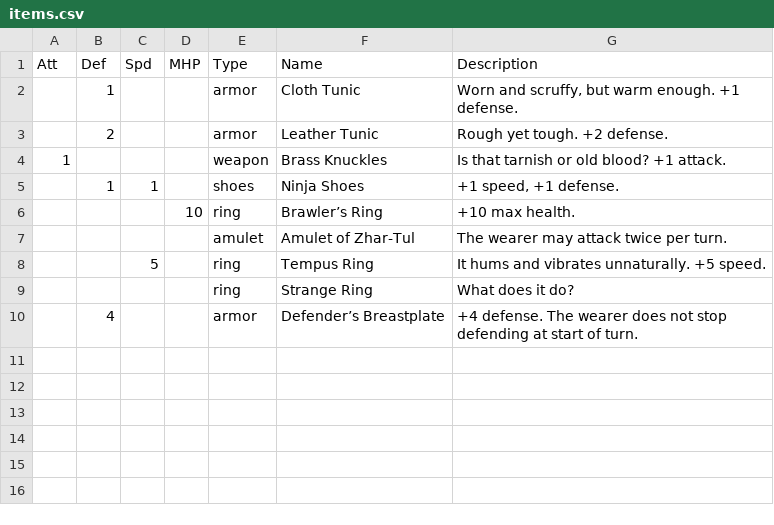
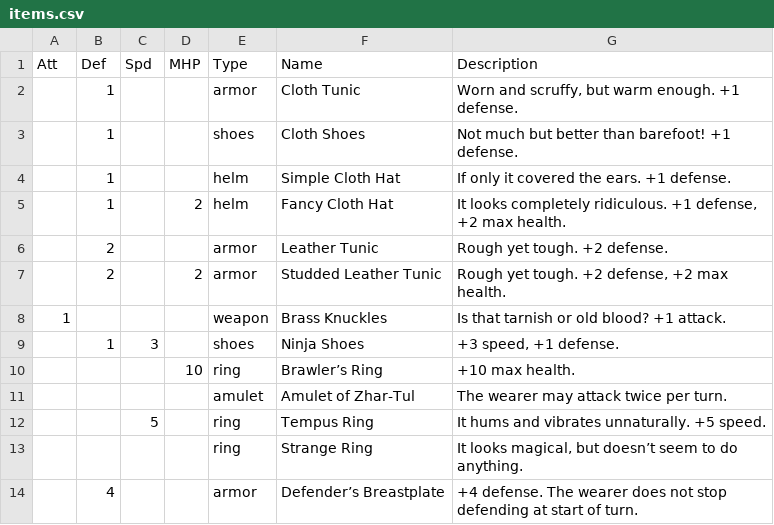
Before and after one commit to tiberiusbrown/arduboy_grayscale_rpg, a CSV file: assets/items.csv, drawn as a sheet.

```diff
--- a/assets/items.csv
+++ b/assets/items.csv
@@ -2,5 +2,9 @@ Att,Def,Spd,MHP,Type,Name,Description
 ,1,,,armor,Cloth Tunic,"Worn and scruffy, but warm enough. +1 defense."
+,1,,,shoes,Cloth Shoes,Not much but better than barefoot! +1 defense.
+,1,,,helm,Simple Cloth Hat,If only it covered the ears. +1 defense.
+,1,,2,helm,Fancy Cloth Hat,"It looks completely ridiculous. +1 defense, +2 max health."
 ,2,,,armor,Leather Tunic,Rough yet tough. +2 defense.
+,2,,2,armor,Studded Leather Tunic,"Rough yet tough. +2 defense, +2 max health."
 1,,,,weapon,Brass Knuckles,Is that tarnish or old blood? +1 attack.
-,1,1,,shoes,Ninja Shoes,"+1 speed, +1 defense."
+,1,3,,shoes,Ninja Shoes,"+3 speed, +1 defense."
 ,,,10,ring,Brawler’s Ring,+10 max health.
@@ -8,3 +12,3 @@ Att,Def,Spd,MHP,Type,Name,Description
 ,,5,,ring,Tempus Ring,It hums and vibrates unnaturally. +5 speed.
-,,,,ring,Strange Ring,What does it do?
+,,,,ring,Strange Ring,"It looks magical, but doesn’t seem to do anything."
 ,4,,,armor,Defender’s Breastplate,+4 defense. The wearer does not stop defending at start of turn.
```
Also changed, not shown: 19 other files.
